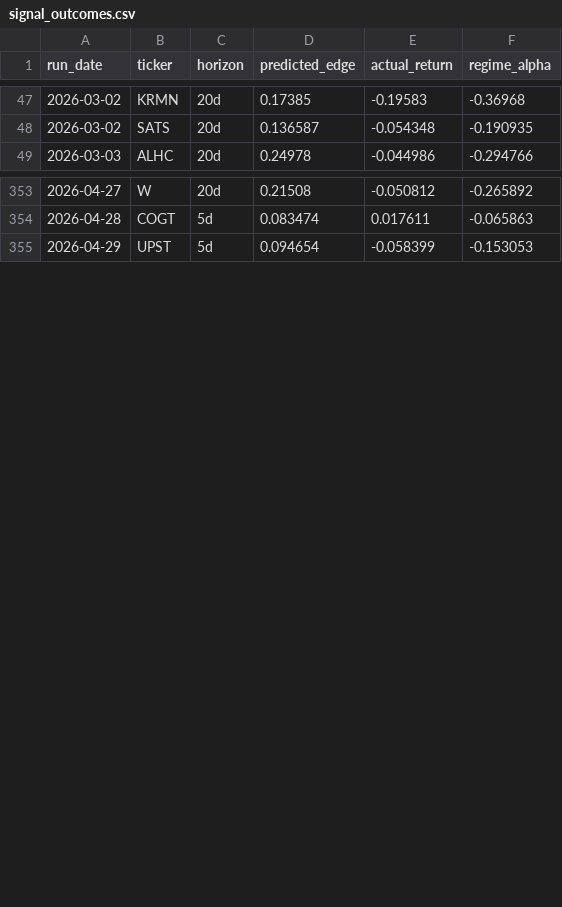
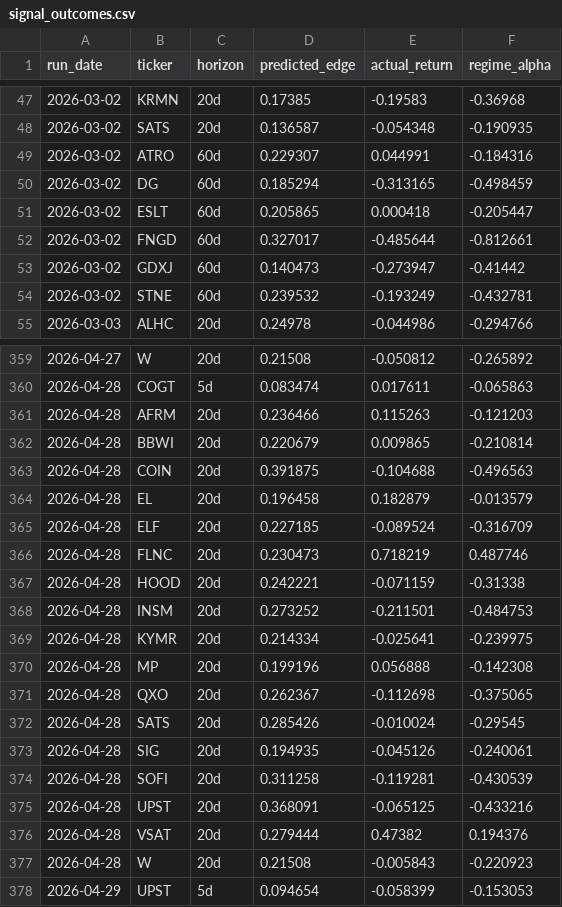
Before and after one commit to helioskozak-cloud/regime-desk, a CSV file: data/signal_outcomes.csv, drawn as a sheet; only a part is shown, gaps mark what is left out; the diff covers the shown part only.

```diff
--- a/data/signal_outcomes.csv
+++ b/data/signal_outcomes.csv
@@ -48,2 +48,8 @@ run_date,ticker,horizon,predicted_edge,actual_return,regime_alpha
 2026-03-02,SATS,20d,0.136587,-0.054348,-0.190935
+2026-03-02,ATRO,60d,0.229307,0.044991,-0.184316
+2026-03-02,DG,60d,0.185294,-0.313165,-0.498459
+2026-03-02,ESLT,60d,0.205865,0.000418,-0.205447
+2026-03-02,FNGD,60d,0.327017,-0.485644,-0.812661
+2026-03-02,GDXJ,60d,0.140473,-0.273947,-0.41442
+2026-03-02,STNE,60d,0.239532,-0.193249,-0.432781
 2026-03-03,ALHC,20d,0.24978,-0.044986,-0.294766
@@ -354,2 +360,19 @@ run_date,ticker,horizon,predicted_edge,actual_return,regime_alpha
 2026-04-28,COGT,5d,0.083474,0.017611,-0.065863
+2026-04-28,AFRM,20d,0.236466,0.115263,-0.121203
+2026-04-28,BBWI,20d,0.220679,0.009865,-0.210814
+2026-04-28,COIN,20d,0.391875,-0.104688,-0.496563
+2026-04-28,EL,20d,0.196458,0.182879,-0.013579
+2026-04-28,ELF,20d,0.227185,-0.089524,-0.316709
+2026-04-28,FLNC,20d,0.230473,0.718219,0.487746
+2026-04-28,HOOD,20d,0.242221,-0.071159,-0.31338
+2026-04-28,INSM,20d,0.273252,-0.211501,-0.484753
+2026-04-28,KYMR,20d,0.214334,-0.025641,-0.239975
+2026-04-28,MP,20d,0.199196,0.056888,-0.142308
+2026-04-28,QXO,20d,0.262367,-0.112698,-0.375065
+2026-04-28,SATS,20d,0.285426,-0.010024,-0.29545
+2026-04-28,SIG,20d,0.194935,-0.045126,-0.240061
+2026-04-28,SOFI,20d,0.311258,-0.119281,-0.430539
+2026-04-28,UPST,20d,0.368091,-0.065125,-0.433216
+2026-04-28,VSAT,20d,0.279444,0.47382,0.194376
+2026-04-28,W,20d,0.21508,-0.005843,-0.220923
 2026-04-29,UPST,5d,0.094654,-0.058399,-0.153053
```
Also changed, not shown: 1 added row elsewhere in this file, data/stock_scores.csv, data/theme_summary.csv, 10 other files.
